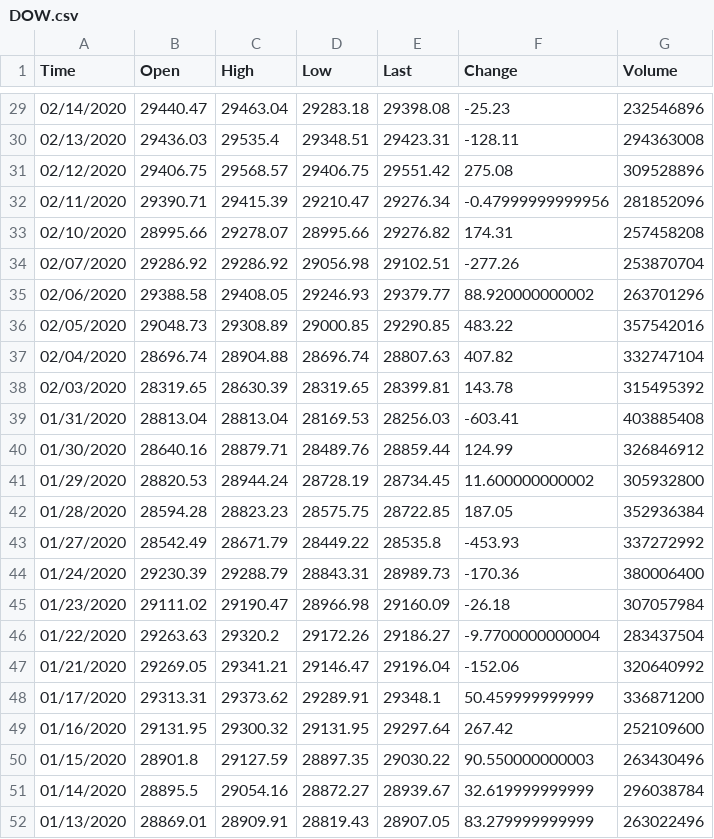
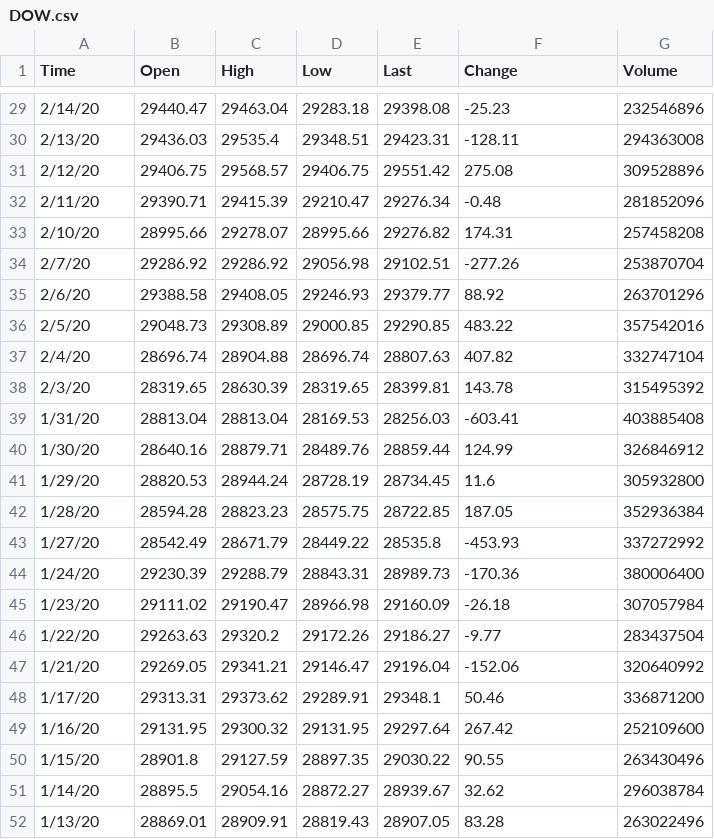
Before and after one commit to KrystalWang070/Project-3, a CSV file: Resources/DOW.csv, drawn as a sheet; only a part is shown, gaps mark what is left out; the diff covers the shown part only.

```diff
--- a/Resources/DOW.csv
+++ b/Resources/DOW.csv
@@ -29,24 +29,24 @@ Time,Open,High,Low,Last,Change,Volume
-02/14/2020,29440.47,29463.04,29283.18,29398.08,-25.23,232546896
-02/13/2020,29436.03,29535.4,29348.51,29423.31,-128.11,294363008
-02/12/2020,29406.75,29568.57,29406.75,29551.42,275.08,309528896
-02/11/2020,29390.71,29415.39,29210.47,29276.34,-0.47999999999956,281852096
-02/10/2020,28995.66,29278.07,28995.66,29276.82,174.31,257458208
-02/07/2020,29286.92,29286.92,29056.98,29102.51,-277.26,253870704
-02/06/2020,29388.58,29408.05,29246.93,29379.77,88.920000000002,263701296
-02/05/2020,29048.73,29308.89,29000.85,29290.85,483.22,357542016
-02/04/2020,28696.74,28904.88,28696.74,28807.63,407.82,332747104
-02/03/2020,28319.65,28630.39,28319.65,28399.81,143.78,315495392
-01/31/2020,28813.04,28813.04,28169.53,28256.03,-603.41,403885408
-01/30/2020,28640.16,28879.71,28489.76,28859.44,124.99,326846912
-01/29/2020,28820.53,28944.24,28728.19,28734.45,11.600000000002,305932800
-01/28/2020,28594.28,28823.23,28575.75,28722.85,187.05,352936384
-01/27/2020,28542.49,28671.79,28449.22,28535.8,-453.93,337272992
-01/24/2020,29230.39,29288.79,28843.31,28989.73,-170.36,380006400
-01/23/2020,29111.02,29190.47,28966.98,29160.09,-26.18,307057984
-01/22/2020,29263.63,29320.2,29172.26,29186.27,-9.7700000000004,283437504
-01/21/2020,29269.05,29341.21,29146.47,29196.04,-152.06,320640992
-01/17/2020,29313.31,29373.62,29289.91,29348.1,50.459999999999,336871200
-01/16/2020,29131.95,29300.32,29131.95,29297.64,267.42,252109600
-01/15/2020,28901.8,29127.59,28897.35,29030.22,90.550000000003,263430496
-01/14/2020,28895.5,29054.16,28872.27,28939.67,32.619999999999,296038784
-01/13/2020,28869.01,28909.91,28819.43,28907.05,83.279999999999,263022496
+2/14/20,29440.47,29463.04,29283.18,29398.08,-25.23,232546896
+2/13/20,29436.03,29535.4,29348.51,29423.31,-128.11,294363008
+2/12/20,29406.75,29568.57,29406.75,29551.42,275.08,309528896
+2/11/20,29390.71,29415.39,29210.47,29276.34,-0.48,281852096
+2/10/20,28995.66,29278.07,28995.66,29276.82,174.31,257458208
+2/7/20,29286.92,29286.92,29056.98,29102.51,-277.26,253870704
+2/6/20,29388.58,29408.05,29246.93,29379.77,88.92,263701296
+2/5/20,29048.73,29308.89,29000.85,29290.85,483.22,357542016
+2/4/20,28696.74,28904.88,28696.74,28807.63,407.82,332747104
+2/3/20,28319.65,28630.39,28319.65,28399.81,143.78,315495392
+1/31/20,28813.04,28813.04,28169.53,28256.03,-603.41,403885408
+1/30/20,28640.16,28879.71,28489.76,28859.44,124.99,326846912
+1/29/20,28820.53,28944.24,28728.19,28734.45,11.6,305932800
+1/28/20,28594.28,28823.23,28575.75,28722.85,187.05,352936384
+1/27/20,28542.49,28671.79,28449.22,28535.8,-453.93,337272992
+1/24/20,29230.39,29288.79,28843.31,28989.73,-170.36,380006400
+1/23/20,29111.02,29190.47,28966.98,29160.09,-26.18,307057984
+1/22/20,29263.63,29320.2,29172.26,29186.27,-9.77,283437504
+1/21/20,29269.05,29341.21,29146.47,29196.04,-152.06,320640992
+1/17/20,29313.31,29373.62,29289.91,29348.1,50.46,336871200
+1/16/20,29131.95,29300.32,29131.95,29297.64,267.42,252109600
+1/15/20,28901.8,29127.59,28897.35,29030.22,90.55,263430496
+1/14/20,28895.5,29054.16,28872.27,28939.67,32.62,296038784
+1/13/20,28869.01,28909.91,28819.43,28907.05,83.28,263022496
```
Also changed, not shown: 37 edited cells elsewhere in this file, Resources/FTSE.csv, Resources/KOSPI.csv, 2 other files.
